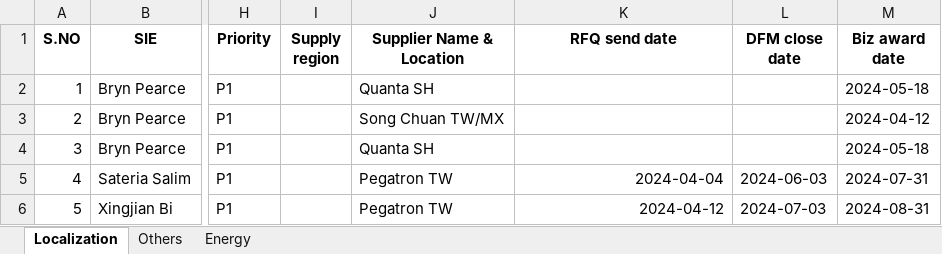
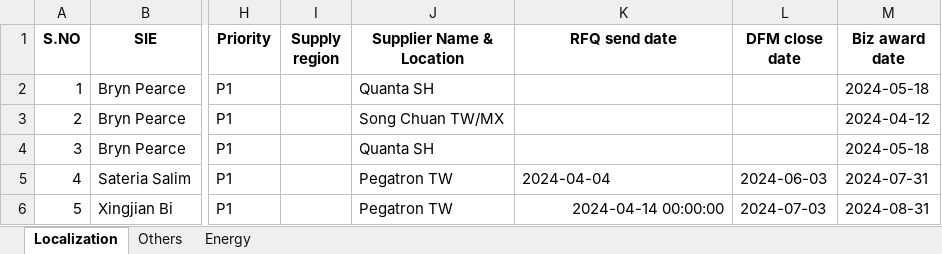
Before and after one commit to bixingjian/NPI, an Excel workbook: NPI_Tracking.xlsx, sheet Localization, drawn as a sheet; only a part is shown, gaps mark what is left out; values as stored, in another font and other column widths than the file's, no borders; the diff names each change by its address in the sheet, - before the commit and + after, or states it on an @@ line.

```diff
--- a/NPI_Tracking.xlsx (sheet Localization)
+++ b/NPI_Tracking.xlsx (sheet Localization)
-K5 alignment: right
+K5 alignment: left
-K6 (RFQ send date): 2024-04-12
+K6 (RFQ send date): 2024-04-14 00:00:00
```
Also changed, not shown: 1 other file.
